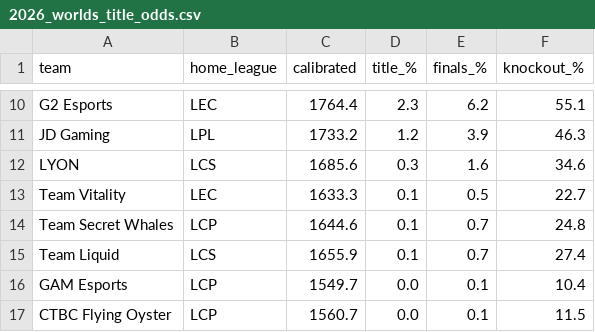
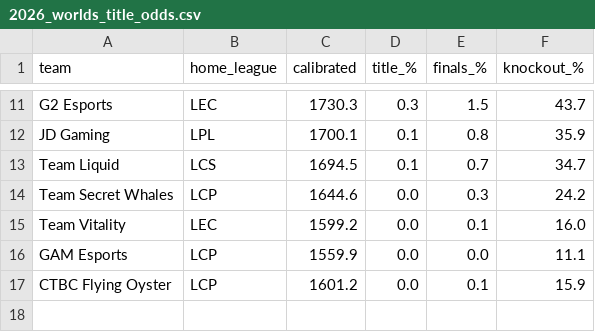
Before and after one commit to zackaids/league-predictor, a CSV file: data/processed/2026_worlds_title_odds.csv, drawn as a sheet; only a part is shown, gaps mark what is left out; removed rows and columns are numbered as before the commit, all else as after; the diff covers the shown part only; the diff names each change by its address in the sheet, - before the commit and + after, or states it on an @@ line.

```diff
--- a/data/processed/2026_worlds_title_odds.csv
+++ b/data/processed/2026_worlds_title_odds.csv
-C11 (calibrated): 1764.4
+C11 (calibrated): 1730.3
-D11 (title_%): 2.3
+D11 (title_%): 0.3
-E11 (finals_%): 6.2
+E11 (finals_%): 1.5
-F11 (knockout_%): 55.1
+F11 (knockout_%): 43.7
-C12 (calibrated): 1733.2
+C12 (calibrated): 1700.1
-D12 (title_%): 1.2
+D12 (title_%): 0.1
-E12 (finals_%): 3.9
+E12 (finals_%): 0.8
-F12 (knockout_%): 46.3
+F12 (knockout_%): 35.9
-row 12: LYON | LCS | 1685.6 | 0.3 | 1.6 | 34.6
-row 13: Team Vitality | LEC | 1633.3 | 0.1 | 0.5 | 22.7
-row 14: Team Secret Whales | LCP | 1644.6 | 0.1 | 0.7 | 24.8
-C13 (calibrated): 1655.9
+C13 (calibrated): 1694.5
-F13 (knockout_%): 27.4
+F13 (knockout_%): 34.7
+row 14: Team Secret Whales | LCP | 1644.6 | 0.0 | 0.3 | 24.2
+row 15: Team Vitality | LEC | 1599.2 | 0.0 | 0.1 | 16.0
-C16 (calibrated): 1549.7
+C16 (calibrated): 1559.9
-E16 (finals_%): 0.1
+E16 (finals_%): 0.0
-F16 (knockout_%): 10.4
+F16 (knockout_%): 11.1
-C17 (calibrated): 1560.7
+C17 (calibrated): 1601.2
-F17 (knockout_%): 11.5
+F17 (knockout_%): 15.9
```
Also changed, not shown: 3 added rows, 2 removed rows and 24 edited cells elsewhere in this file, data/processed/2026_calibrated_ratings.csv, data/processed/region_strength.csv, 5 other files.
